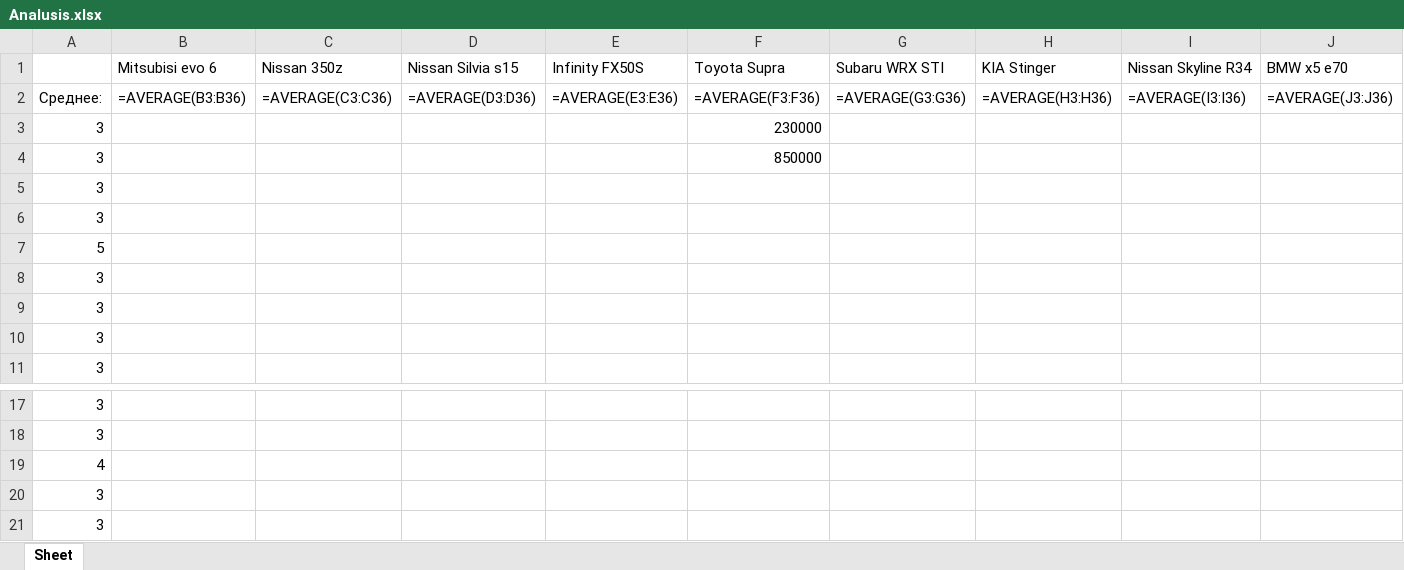
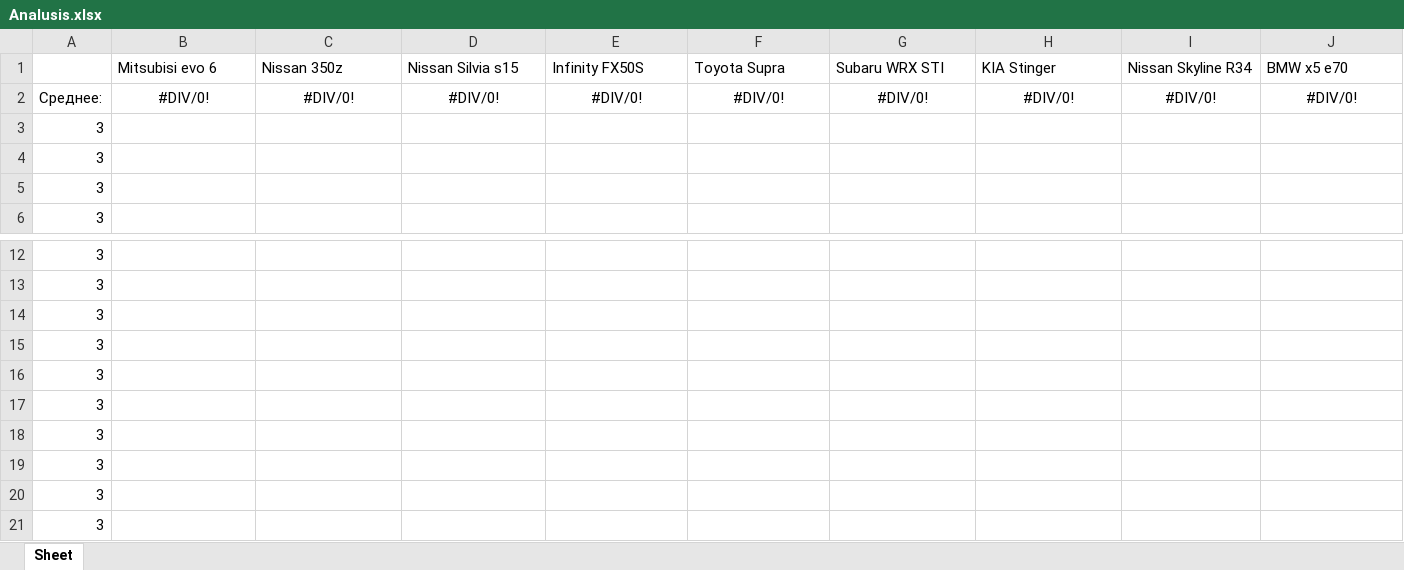
Before and after one commit to Puxlozadiy/discord-bot-parseAds, an Excel workbook: Analusis.xlsx, sheet Sheet, drawn as a sheet; only a part is shown, gaps mark what is left out; values as stored, in another font and other column widths than the file's, no borders; formulas without a stored value are shown as written; removed rows and columns are numbered as before the commit, all else as after; rows hold the shown columns only; the diff names each change by its address in the sheet, - before the commit and + after, or states it on an @@ line.

```diff
--- a/Analusis.xlsx (sheet Sheet)
+++ b/Analusis.xlsx (sheet Sheet)
-row 2: Среднее: | =AVERAGE(B3:B36) | =AVERAGE(C3:C36) | =AVERAGE(D3:D36) | =AVERAGE(E3:E36) | =AVERAGE(F3:F36) | =AVERAGE(G3:G36) | =AVERAGE(H3:H36) | =AVERAGE(I3:I36) | =AVERAGE(J3:J36)
-row 3: 3 |  |  |  |  | 230000
-row 4: 3 |  |  |  |  | 850000
-row 7: 5
+row 2: Среднее: | #DIV/0! | #DIV/0! | #DIV/0! | #DIV/0! | #DIV/0! | #DIV/0! | #DIV/0! | #DIV/0! | #DIV/0!
-A14: 4
+A14: 3
@@ row 5 moved to row 15: 3 @@
@@ row 6 moved to row 16: 3 @@
+row 17: 3
+row 18: 3
+row 19: 3
```
Also changed, not shown: 1 other file.
